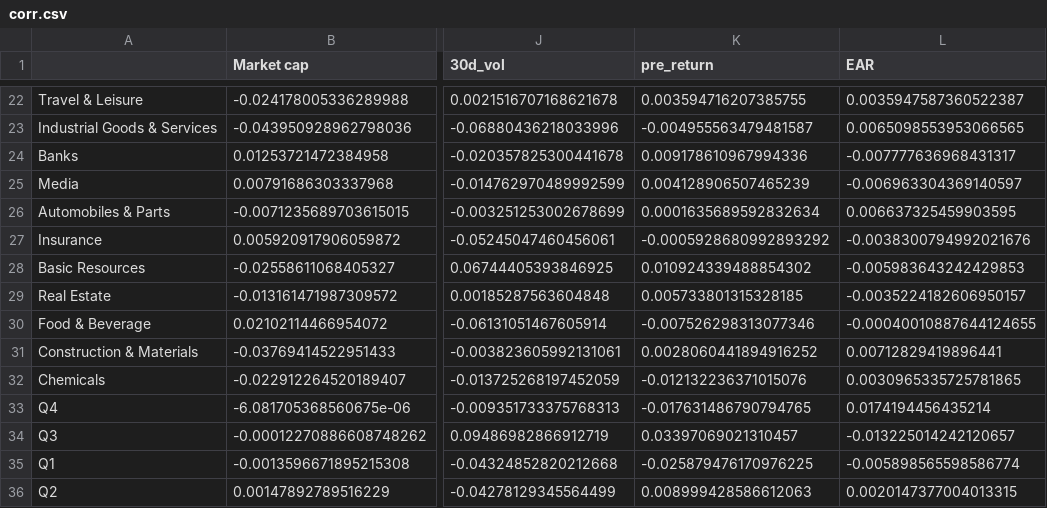
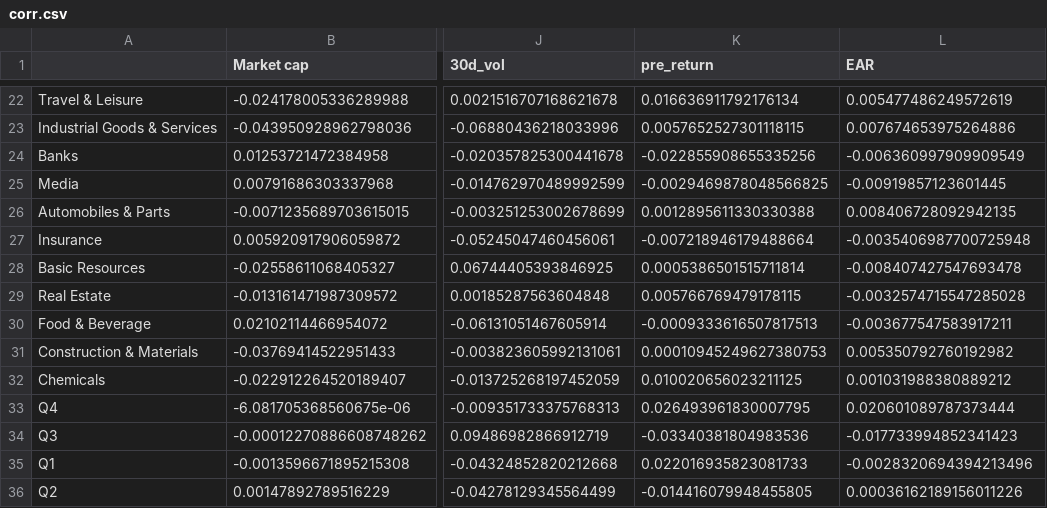
Before and after one commit to zliyclh/post_result, a CSV file: corr.csv, drawn as a sheet; only a part is shown, gaps mark what is left out; the diff covers the shown part only; the diff names each change by its address in the sheet, - before the commit and + after, or states it on an @@ line.

```diff
--- a/corr.csv
+++ b/corr.csv
-K22 (pre_return): 0.003594716207385755
+K22 (pre_return): 0.016636911792176134
-L22 (EAR): 0.0035947587360522387
+L22 (EAR): 0.005477486249572619
-K23 (pre_return): -0.004955563479481587
+K23 (pre_return): 0.0057652527301118115
-L23 (EAR): 0.0065098553953066565
+L23 (EAR): 0.007674653975264886
-K24 (pre_return): 0.009178610967994336
+K24 (pre_return): -0.022855908655335256
-L24 (EAR): -0.007777636968431317
+L24 (EAR): -0.006360997909909549
-K25 (pre_return): 0.004128906507465239
+K25 (pre_return): -0.0029469878048566825
-L25 (EAR): -0.006963304369140597
+L25 (EAR): -0.00919857123601445
-K26 (pre_return): 0.0001635689592832634
+K26 (pre_return): 0.0012895611330330388
-L26 (EAR): 0.006637325459903595
+L26 (EAR): 0.008406728092942135
-K27 (pre_return): -0.0005928680992893292
+K27 (pre_return): -0.007218946179488664
-L27 (EAR): -0.0038300794992021676
+L27 (EAR): -0.0035406987700725948
-K28 (pre_return): 0.010924339488854302
+K28 (pre_return): 0.0005386501515711814
-L28 (EAR): -0.005983643242429853
+L28 (EAR): -0.008407427547693478
-K29 (pre_return): 0.005733801315328185
+K29 (pre_return): 0.005766769479178115
-L29 (EAR): -0.0035224182606950157
+L29 (EAR): -0.0032574715547285028
-K30 (pre_return): -0.007526298313077346
+K30 (pre_return): -0.0009333616507817513
-L30 (EAR): -0.00040010887644124655
+L30 (EAR): -0.003677547583917211
-K31 (pre_return): 0.0028060441894916252
+K31 (pre_return): 0.00010945249627380753
-L31 (EAR): 0.00712829419896441
+L31 (EAR): 0.005350792760192982
-K32 (pre_return): -0.012132236371015076
+K32 (pre_return): 0.010020656023211125
-L32 (EAR): 0.0030965335725781865
+L32 (EAR): 0.001031988380889212
-K33 (pre_return): -0.017631486790794765
+K33 (pre_return): 0.026493961830007795
-L33 (EAR): 0.0174194456435214
+L33 (EAR): 0.020601089787373444
-K34 (pre_return): 0.03397069021310457
+K34 (pre_return): -0.03340381804983536
-L34 (EAR): -0.013225014242120657
+L34 (EAR): -0.017733994852341423
-K35 (pre_return): -0.025879476170976225
+K35 (pre_return): 0.022016935823081733
-L35 (EAR): -0.005898565598586774
+L35 (EAR): -0.0028320694394213496
-K36 (pre_return): 0.008999428586612063
+K36 (pre_return): -0.014416079948455805
-L36 (EAR): 0.0020147377004013315
+L36 (EAR): 0.00036162189156011226
```
Also changed, not shown: 104 edited cells elsewhere in this file, 2 other files.
